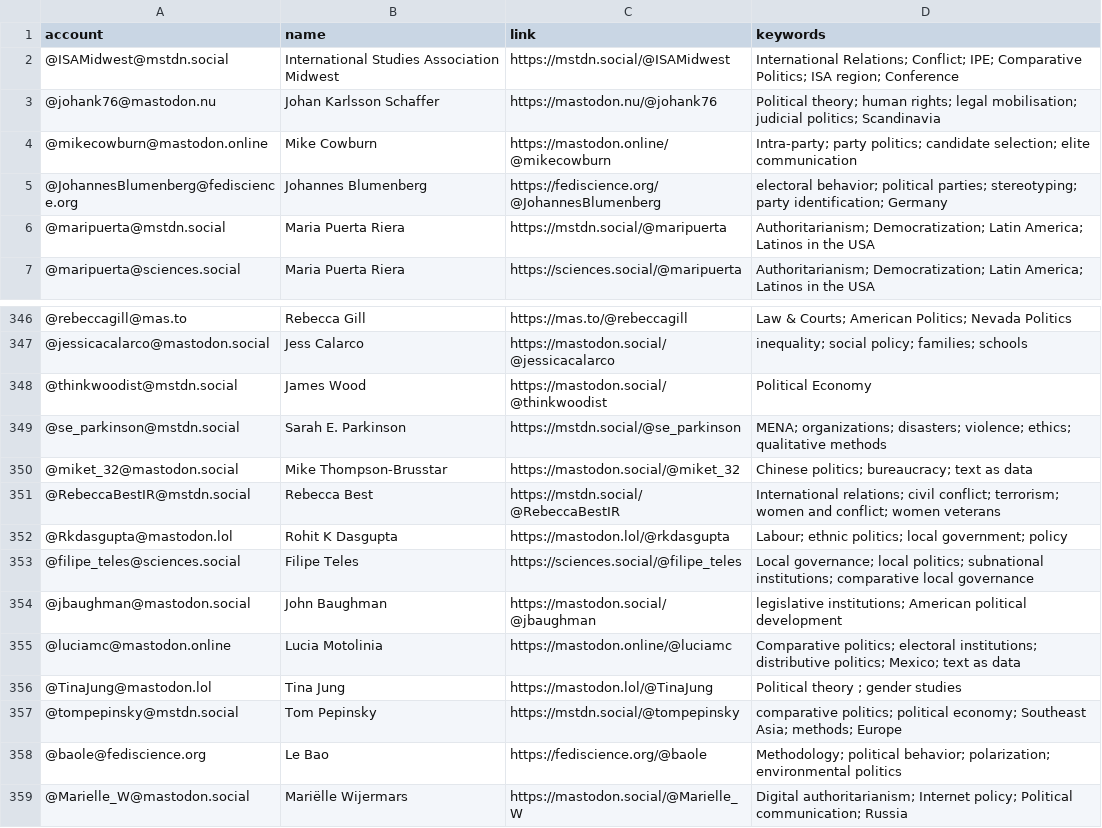
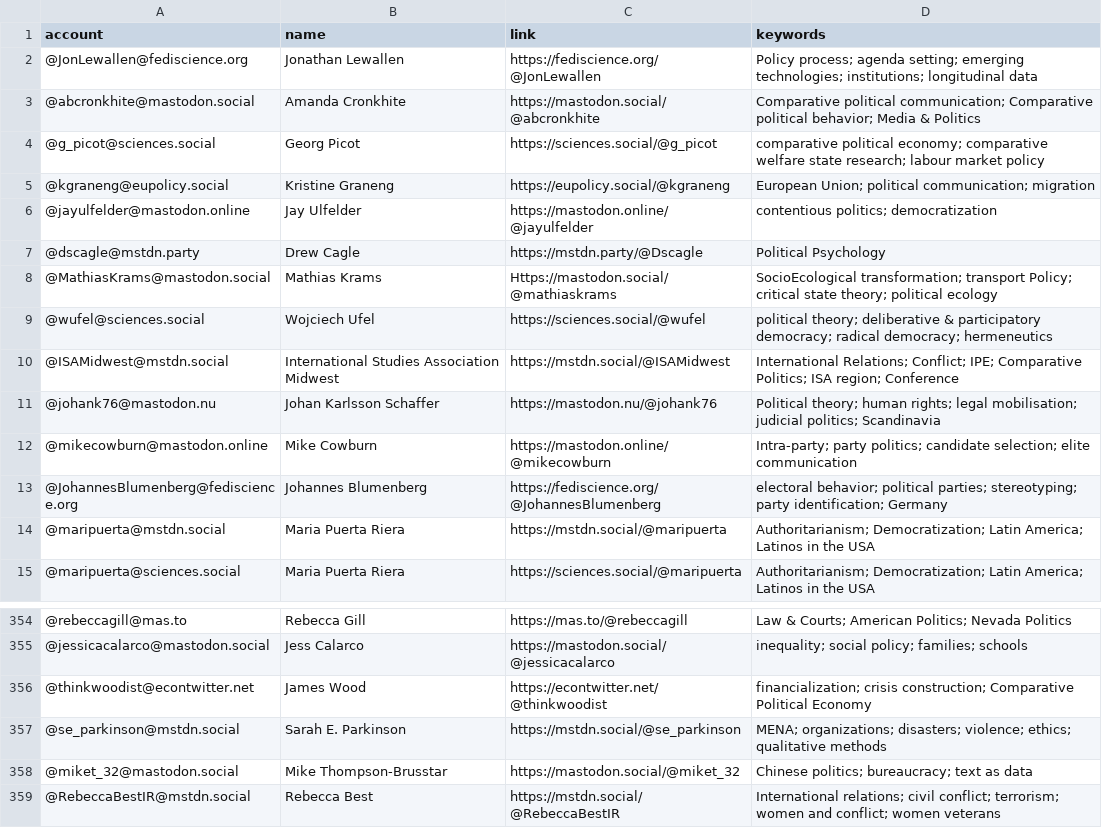
Before and after one commit to brentonpeterson/Mastodon-PoliScientists, a CSV file: resources/users.csv, drawn as a sheet; only a part is shown, gaps mark what is left out; the shorter side is filled out with more unchanged rows; removed rows and columns are numbered as before the commit, all else as after; the diff names each change by its address in the sheet, - before the commit and + after, or states it on an @@ line.

Commit message:
Add files via upload
update list

```diff
--- a/resources/users.csv
+++ b/resources/users.csv
+row 2: @JonLewallen@fediscience.org | Jonathan Lewallen | https://fediscience.org/@JonLewallen | Policy process; agenda setting; emerging technologies; institutions; longitudinal data
+row 3: @abcronkhite@mastodon.social | Amanda Cronkhite | https://mastodon.social/@abcronkhite | Comparative political communication; Comparative political behavior; Media & Politics
+row 4: @g_picot@sciences.social | Georg Picot | https://sciences.social/@g_picot | comparative political economy; comparative welfare state research; labour market policy
+row 5: @kgraneng@eupolicy.social | Kristine Graneng | https://eupolicy.social/@kgraneng | European Union; political communication; migration
+row 6: @jayulfelder@mastodon.online | Jay Ulfelder | https://mastodon.online/@jayulfelder | contentious politics; democratization
+row 7: @dscagle@mstdn.party | Drew Cagle | https://mstdn.party/@Dscagle | Political Psychology
+row 8: @MathiasKrams@mastodon.social | Mathias Krams | Https://mastodon.social/@mathiaskrams | SocioEcological transformation; transport Policy; critical state theory; political ecology
+row 9: @wufel@sciences.social | Wojciech Ufel | https://sciences.social/@wufel | political theory; deliberative & participatory democracy; radical democracy; hermeneutics
-row 348: @thinkwoodist@mstdn.social | James Wood | https://mastodon.social/@thinkwoodist | Political Economy
+row 356: @thinkwoodist@econtwitter.net | James Wood | https://econtwitter.net/@thinkwoodist | financialization; crisis construction; Comparative Political Economy
```
